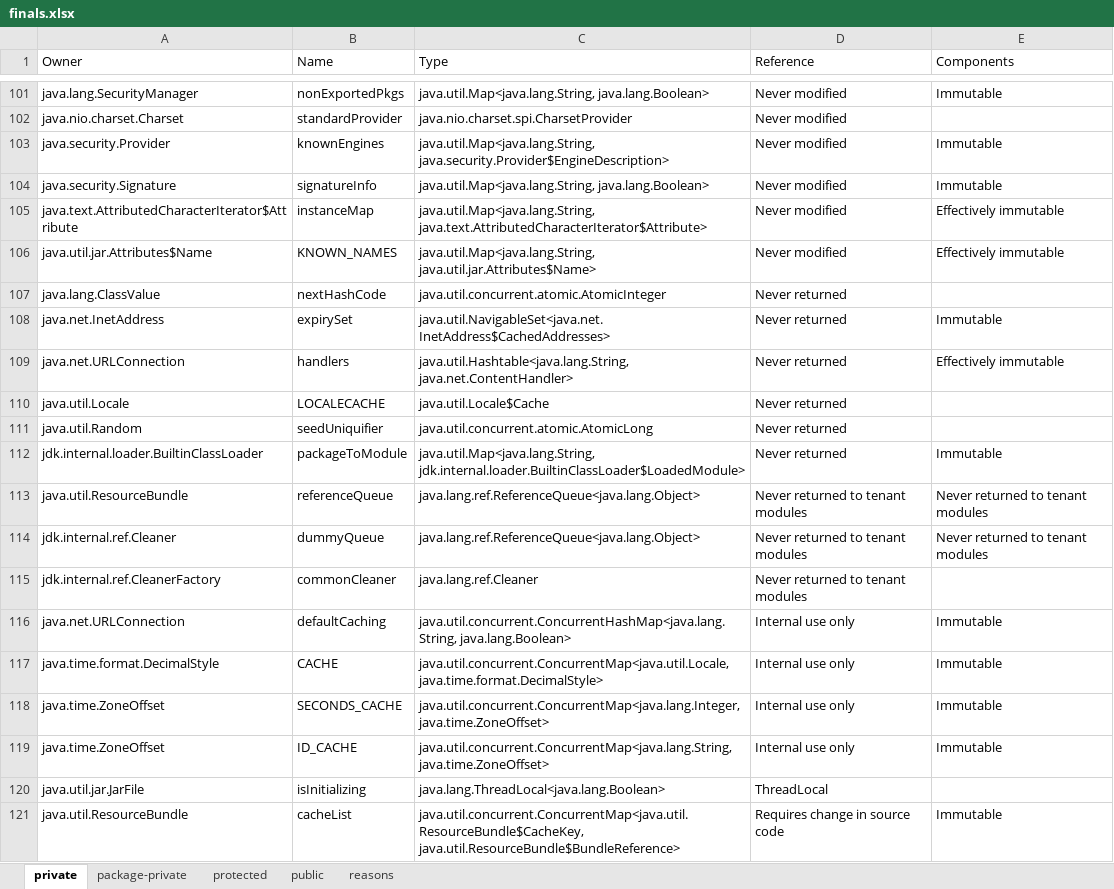
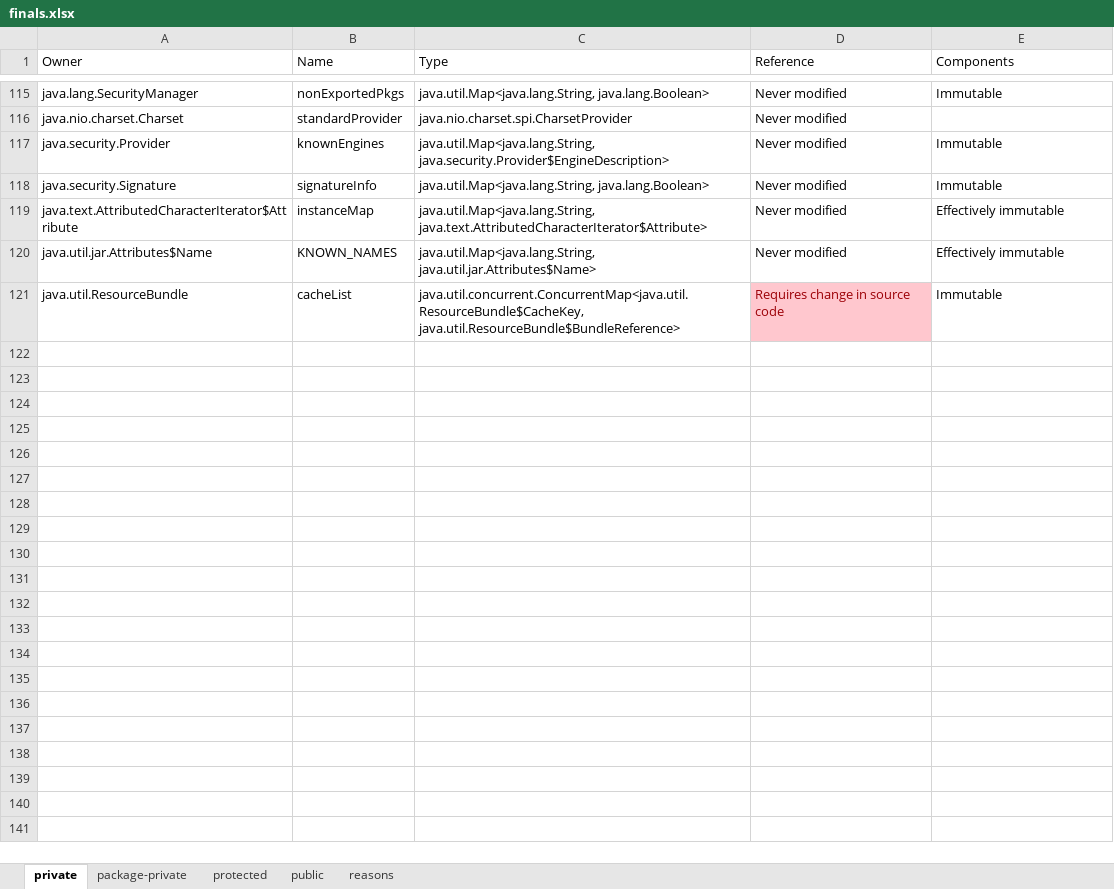
Before and after one commit to jahentao/heap-isolation, an Excel workbook: analyzer/results/references/finals.xlsx, sheet private, drawn as a sheet; only a part is shown, gaps mark what is left out; values as stored, in another font and other column widths than the file's, no borders; removed rows and columns are numbered as before the commit, all else as after; the diff covers the shown part only; the diff names each change by its address in the sheet, - before the commit and + after, or states it on an @@ line.

```diff
--- a/analyzer/results/references/finals.xlsx (sheet private)
+++ b/analyzer/results/references/finals.xlsx (sheet private)
-row 107: java.lang.ClassValue | nextHashCode | java.util.concurrent.atomic.AtomicInteger | Never returned
-row 108: java.net.InetAddress | expirySet | java.util.NavigableSet<java.net.InetAddress$CachedAddresses> | Never returned | Immutable
-row 109: java.net.URLConnection | handlers | java.util.Hashtable<java.lang.String, java.net.ContentHandler> | Never returned | Effectively immutable
-row 110: java.util.Locale | LOCALECACHE | java.util.Locale$Cache | Never returned
-row 111: java.util.Random | seedUniquifier | java.util.concurrent.atomic.AtomicLong | Never returned
-row 112: jdk.internal.loader.BuiltinClassLoader | packageToModule | java.util.Map<java.lang.String, jdk.internal.loader.BuiltinClassLoader$LoadedModule> | Never returned | Immutable
-row 113: java.util.ResourceBundle | referenceQueue | java.lang.ref.ReferenceQueue<java.lang.Object> | Never returned to tenant modules | Never returned to tenant modules
-row 114: jdk.internal.ref.Cleaner | dummyQueue | java.lang.ref.ReferenceQueue<java.lang.Object> | Never returned to tenant modules | Never returned to tenant modules
-row 115: jdk.internal.ref.CleanerFactory | commonCleaner | java.lang.ref.Cleaner | Never returned to tenant modules
@@ row 116 moved to row 95: java.net.URLConnection @@
@@ row 117 moved to row 97: java.time.format.DecimalStyle @@
@@ row 118 moved to row 98: java.time.ZoneOffset @@
@@ row 119 moved to row 99: java.time.ZoneOffset @@
-row 120: java.util.jar.JarFile | isInitializing | java.lang.ThreadLocal<java.lang.Boolean> | ThreadLocal
@@ D121 fill: none → #FFC7CE, text colour: black → #9C0006 @@
```
Also changed, not shown: 11 added rows, 1 removed row and cell formats elsewhere in this sheet, sheet package-private, sheet public, sheet reasons, analyzer/results/references/nonfinals.xlsx, 10 other files.
